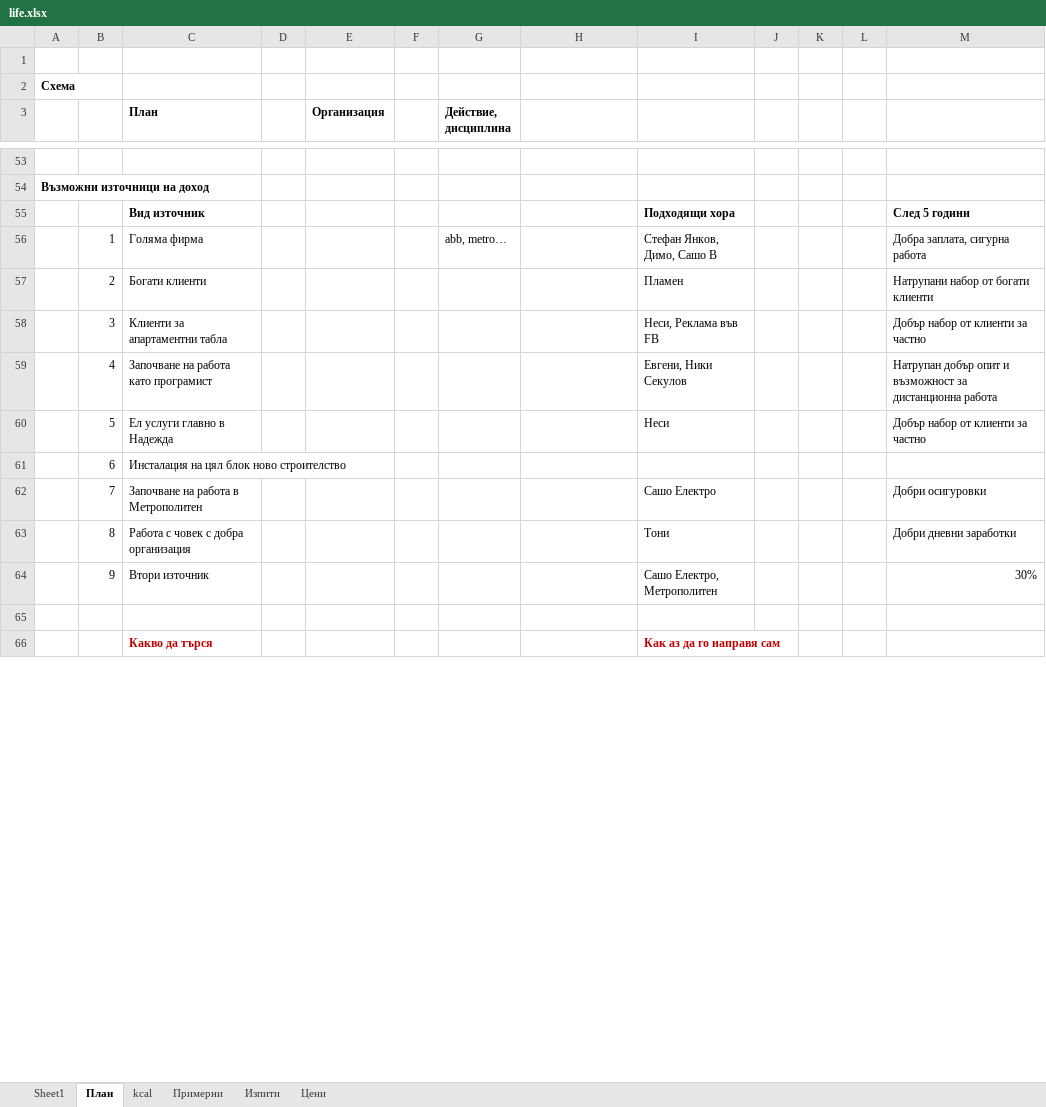
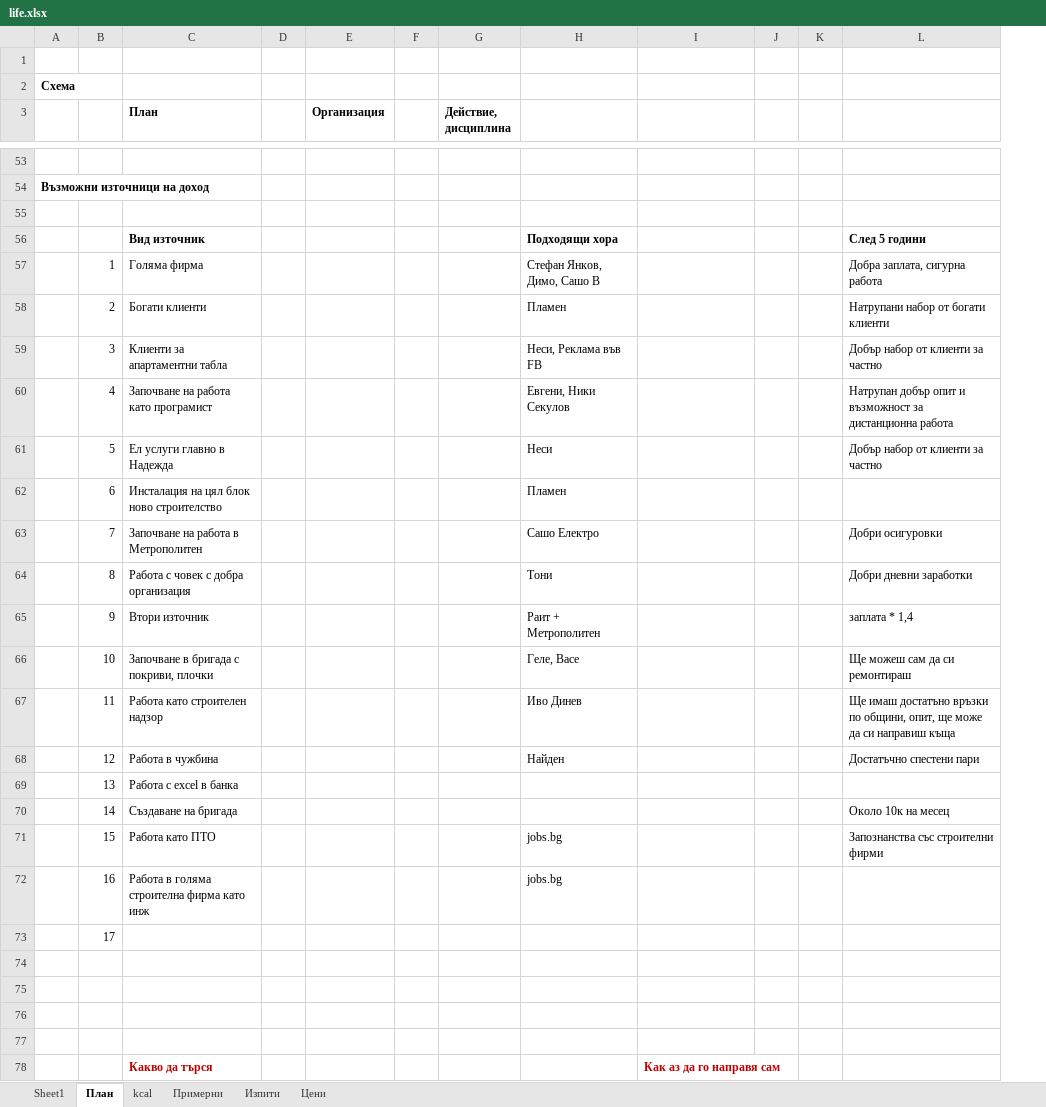
Before and after one commit to Vasil-S-Vasilev/git_test, an Excel workbook: life.xlsx, sheet План, drawn as a sheet; only a part is shown, gaps mark what is left out; values as stored, in another font and other column widths than the file's, no borders; charts and pictures not drawn; removed rows and columns are numbered as before the commit, all else as after; the diff covers the shown part only; the diff names each change by its address in the sheet, - before the commit and + after, or states it on an @@ line.

```diff
--- a/life.xlsx (sheet План)
+++ b/life.xlsx (sheet План)
-column L, empty
-row 55:  |  | Вид източник |  |  |  |  |  | Подходящи хора |  |  |  | След 5 години
+row 55: (empty)
-row 56:  | 1 | Голяма фирма |  |  |  | abb, metro… |  | Стефан Янков, Димо, Сашо В |  |  |  | Добра заплата, сигурна работа
+row 56:  |  | Вид източник |  |  |  |  | Подходящи хора |  |  |  | След 5 години
+row 57:  | 1 | Голяма фирма |  |  |  |  | Стефан Янков, Димо, Сашо В |  |  |  | Добра заплата, сигурна работа
-H58: (empty)
+H58: Пламен
-I58: Пламен
+I58: (empty)
-H59: (empty)
+H59: Неси, Реклама във FB
-I59: Неси, Реклама във FB
+I59: (empty)
-H60: (empty)
+H60: Евгени, Ники Секулов
-I60: Евгени, Ники Секулов
+I60: (empty)
-H61: (empty)
+H61: Неси
-I61: Неси
+I61: (empty)
-H62: (empty)
+H62: Пламен
-H63: (empty)
+H63: Сашо Електро
-I63: Сашо Електро
+I63: (empty)
-H64: (empty)
+H64: Тони
-I64: Тони
+I64: (empty)
+row 65:  | 9 | Втори източник |  |  |  |  | Раит + Метрополитен |  |  |  | заплата * 1,4
+row 66:  | 10 | Започване в бригада с покриви, плочки |  |  |  |  | Геле, Васе |  |  |  | Ще можеш сам да си ремонтираш
+row 67:  | 11 | Работа като строителен надзор |  |  |  |  | Иво Динев |  |  |  | Ще имаш достатъно връзки по общини, опит, ще може да си направиш къща
+row 68:  | 12 | Работа в чужбина |  |  |  |  | Найден |  |  |  | Достатъчно спестени пари
+row 69:  | 13 | Работа с excel в банка
+row 70:  | 14 | Създаване на бригада |  |  |  |  |  |  |  |  | Около 10к на месец
+row 71:  | 15 | Работа като ПТО |  |  |  |  | jobs.bg |  |  |  | Запознанства със строителни фирми
+row 72:  | 16 | Работа в голяма строителна фирма като инж |  |  |  |  | jobs.bg
+row 73:  | 17
-row 74:  | 9 | Втори източник |  |  |  |  |  | Сашо Електро, Метрополитен |  |  |  | 30%
+row 74: (empty)
+row 75: (empty)
+row 76: (empty)
```
Also changed, not shown: 17 added rows, 8 removed rows, 9 edited cells and cell formats elsewhere in this sheet, 2 other files.
